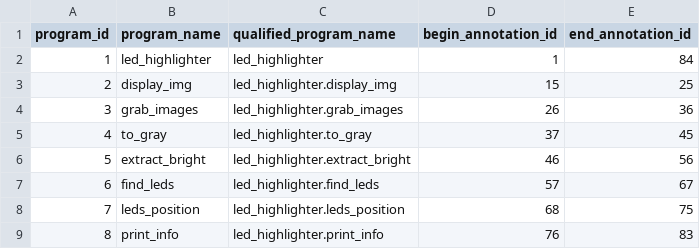
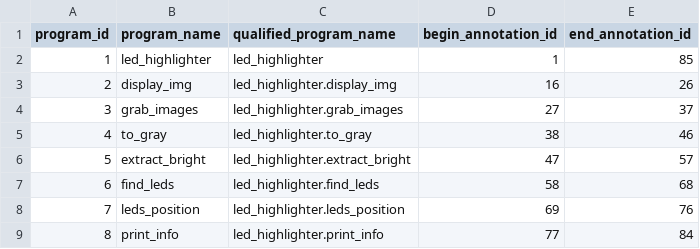
Before and after one commit to qwang70/SPIN, a CSV file: LedDetector/workflow/csv/modelfacts_program.csv, drawn as a sheet.

```diff
--- a/LedDetector/workflow/csv/modelfacts_program.csv
+++ b/LedDetector/workflow/csv/modelfacts_program.csv
@@ -1,9 +1,9 @@
 program_id,program_name,qualified_program_name,begin_annotation_id,end_annotation_id
-1,led_highlighter,led_highlighter,1,84
-2,display_img,led_highlighter.display_img,15,25
-3,grab_images,led_highlighter.grab_images,26,36
-4,to_gray,led_highlighter.to_gray,37,45
-5,extract_bright,led_highlighter.extract_bright,46,56
-6,find_leds,led_highlighter.find_leds,57,67
-7,leds_position,led_highlighter.leds_position,68,75
-8,print_info,led_highlighter.print_info,76,83
+1,led_highlighter,led_highlighter,1,85
+2,display_img,led_highlighter.display_img,16,26
+3,grab_images,led_highlighter.grab_images,27,37
+4,to_gray,led_highlighter.to_gray,38,46
+5,extract_bright,led_highlighter.extract_bright,47,57
+6,find_leds,led_highlighter.find_leds,58,68
+7,leds_position,led_highlighter.leds_position,69,76
+8,print_info,led_highlighter.print_info,77,84
```
Also changed, not shown: LedDetector/workflow/csv/extractfacts_annotation.csv, LedDetector/workflow/csv/extractfacts_annotation_qualifies.csv, 9 other files.
